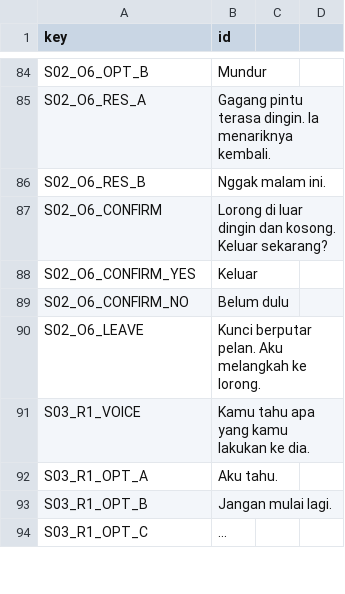
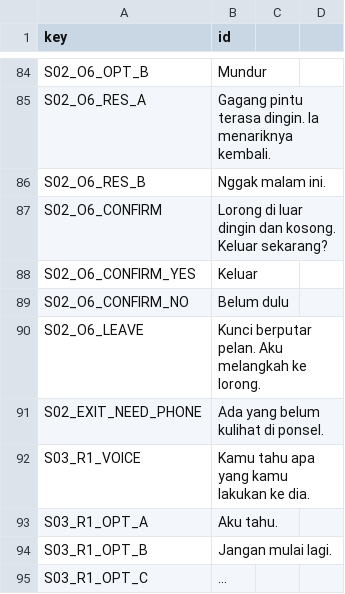
Before and after one commit to Zenixu/SevenMoons, a CSV file: data/localization/id.csv, drawn as a sheet; only a part is shown, gaps mark what is left out; the diff names each change by its address in the sheet, - before the commit and + after, or states it on an @@ line.

Commit message:
fix(S02): wajib periksa ponsel sebelum boleh keluar kamar (gate pintu O6 & balkon)
Permintaan pemilik: 'jika belum membuka HP, maka tidak diperbolehkan keluar
kamar dahulu.'

- bedroom_controller: gate checked_phone di _handle_door (O6) & trigger balkon.
  Naskah O6 tetap dimainkan utuh; hanya perpindahan scene yang dicegah, disertai
  teks penahan halus lewat lokalisasi (kunci baru S02_EXIT_NEED_PHONE).
- Tambah @export navigate_scenes agar harness uji headless bisa menguji tanpa
  memindahkan scene.
- id.csv: tambah S02_EXIT_NEED_PHONE (+ regenerate id.id.translation).
- tests/test_phone_gate.{gd,tscn}: uji regresi gating ponsel (assert scene tetap
  kamar saat checked_phone=false); didaftarkan di run_tests.sh (18/18 lulus).

```diff
--- a/data/localization/id.csv
+++ b/data/localization/id.csv
+row 91: S02_EXIT_NEED_PHONE | Ada yang belum kulihat di ponsel.
```
Also changed, not shown: 6 other files.
